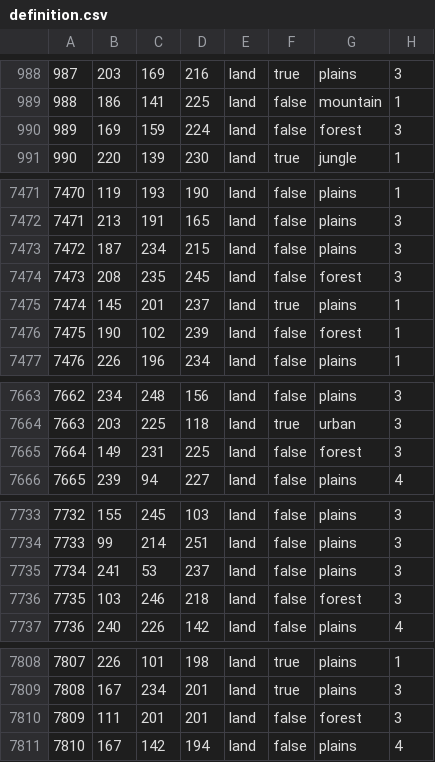
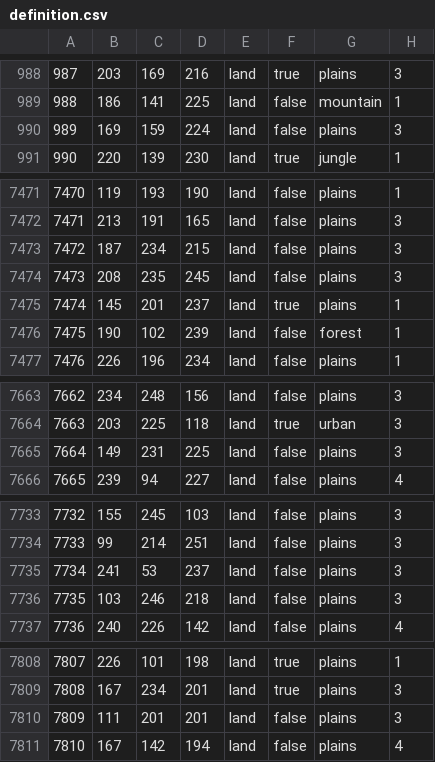
Before and after one commit to Choo-Choo-Oreo/aNCFO_cco, a CSV file: map/definition.csv, drawn as a sheet; only a part is shown, gaps mark what is left out.

```diff
--- a/map/definition.csv
+++ b/map/definition.csv
@@ -989,3 +989,3 @@
 988;186;141;225;land;false;mountain;1
-989;169;159;224;land;false;forest;3
+989;169;159;224;land;false;plains;3
 990;220;139;230;land;true;jungle;1
@@ -7473,3 +7473,3 @@
 7472;187;234;215;land;false;plains;3
-7473;208;235;245;land;false;forest;3
+7473;208;235;245;land;false;plains;3
 7474;145;201;237;land;true;plains;1
@@ -7664,3 +7664,3 @@
 7663;203;225;118;land;true;urban;3
-7664;149;231;225;land;false;forest;3
+7664;149;231;225;land;false;plains;3
 7665;239;94;227;land;false;plains;4
@@ -7735,3 +7735,3 @@
 7734;241;53;237;land;false;plains;3
-7735;103;246;218;land;false;forest;3
+7735;103;246;218;land;false;plains;3
 7736;240;226;142;land;false;plains;4
@@ -7809,3 +7809,3 @@
 7808;167;234;201;land;true;plains;3
-7809;111;201;201;land;false;forest;3
+7809;111;201;201;land;false;plains;3
 7810;167;142;194;land;false;plains;4
```
Also changed, not shown: 13 other files.
